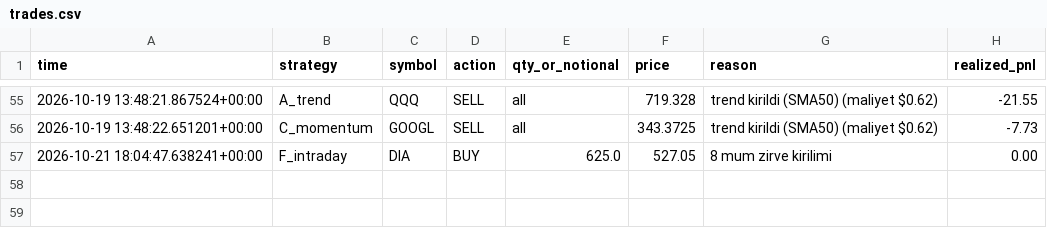
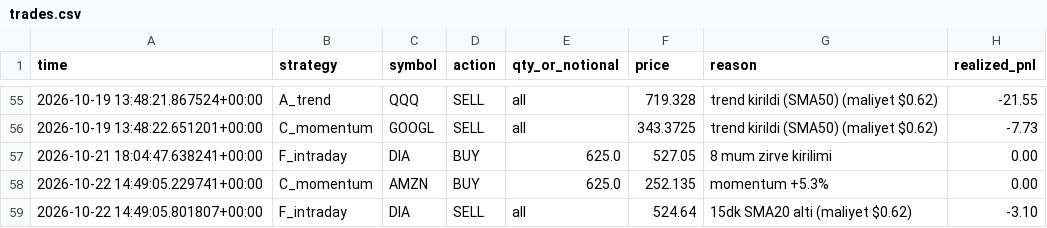
Before and after one commit to Mehmet-ai340/trading-bot, a CSV file: trades.csv, drawn as a sheet; only a part is shown, gaps mark what is left out; the diff names each change by its address in the sheet, - before the commit and + after, or states it on an @@ line.

```diff
--- a/trades.csv
+++ b/trades.csv
+row 58: 2026-10-22 14:49:05.229741+00:00 | C_momentum | AMZN | BUY | 625.0 | 252.135 | momentum +5.3% | 0.00
+row 59: 2026-10-22 14:49:05.801807+00:00 | F_intraday | DIA | SELL | all | 524.64 | 15dk SMA20 alti (maliyet $0.62) | -3.10
```
Also changed, not shown: 3 other files.
